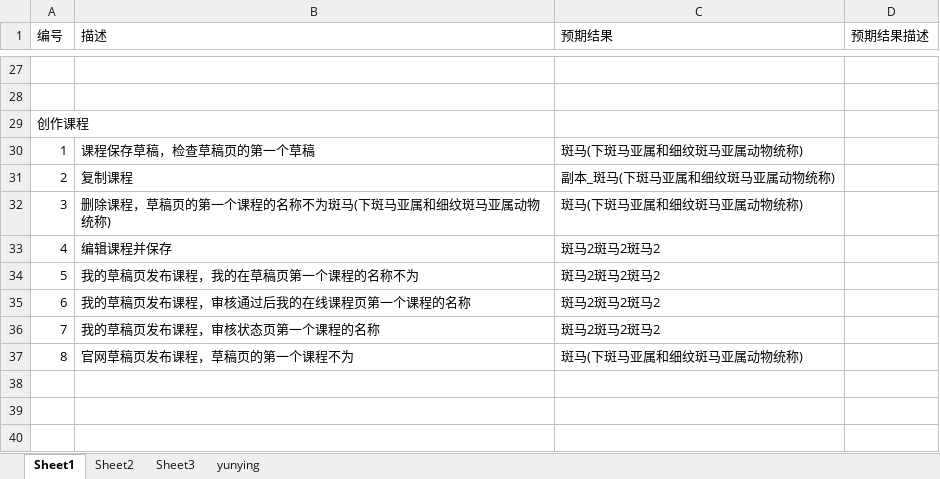
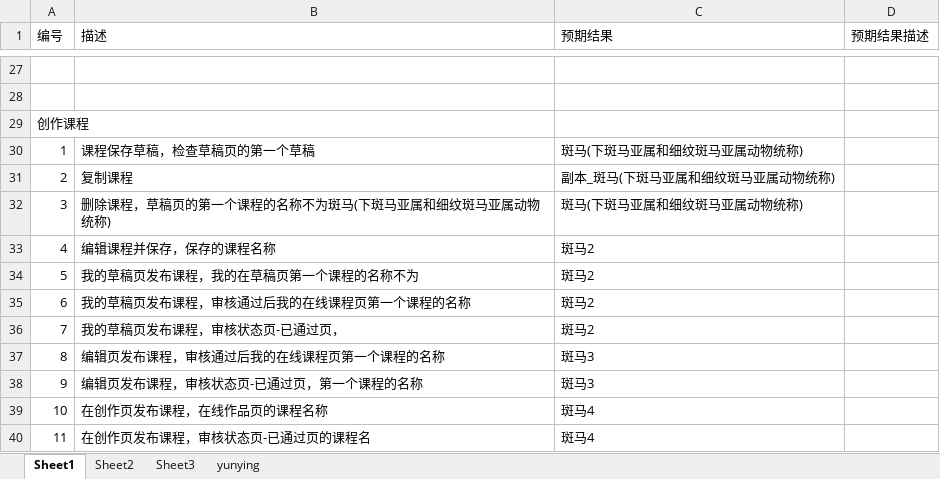
Before and after one commit to zyjpy/zhuqueAutomation, an Excel workbook: cases/case.xlsx, sheet Sheet1, drawn as a sheet; only a part is shown, gaps mark what is left out; values as stored, in another font and other column widths than the file's, no borders; removed rows and columns are numbered as before the commit, all else as after; the diff names each change by its address in the sheet, - before the commit and + after, or states it on an @@ line.

```diff
--- a/cases/case.xlsx (sheet Sheet1)
+++ b/cases/case.xlsx (sheet Sheet1)
-row 33: 4 | 编辑课程并保存 | 斑马2斑马2斑马2
+row 33: 4 | 编辑课程并保存，保存的课程名称 | 斑马2
-C34:C35 (预期结果): 斑马2斑马2斑马2
+C34:C35 (预期结果): 斑马2
-row 36: 7 | 我的草稿页发布课程，审核状态页第一个课程的名称 | 斑马2斑马2斑马2
-row 37: 8 | 官网草稿页发布课程，草稿页的第一个课程不为 | 斑马(下斑马亚属和细纹斑马亚属动物统称)
+row 36: 7 | 我的草稿页发布课程，审核状态页-已通过页， | 斑马2
+row 37: 8 | 编辑页发布课程，审核通过后我的在线课程页第一个课程的名称 | 斑马3
+row 38: 9 | 编辑页发布课程，审核状态页-已通过页，第一个课程的名称 | 斑马3
+row 39: 10 | 在创作页发布课程，在线作品页的课程名称 | 斑马4
+row 40: 11 | 在创作页发布课程，审核状态页-已通过页的课程名 | 斑马4
```
Also changed, not shown: sheet Sheet2, 12 other files.
